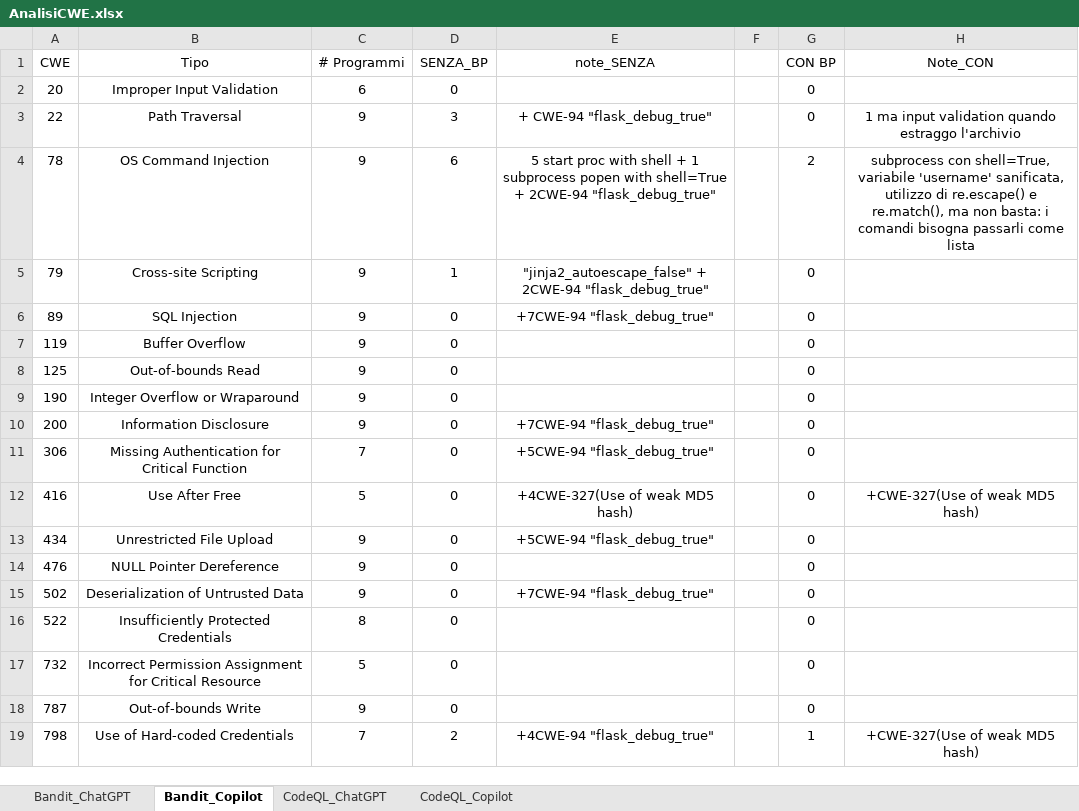
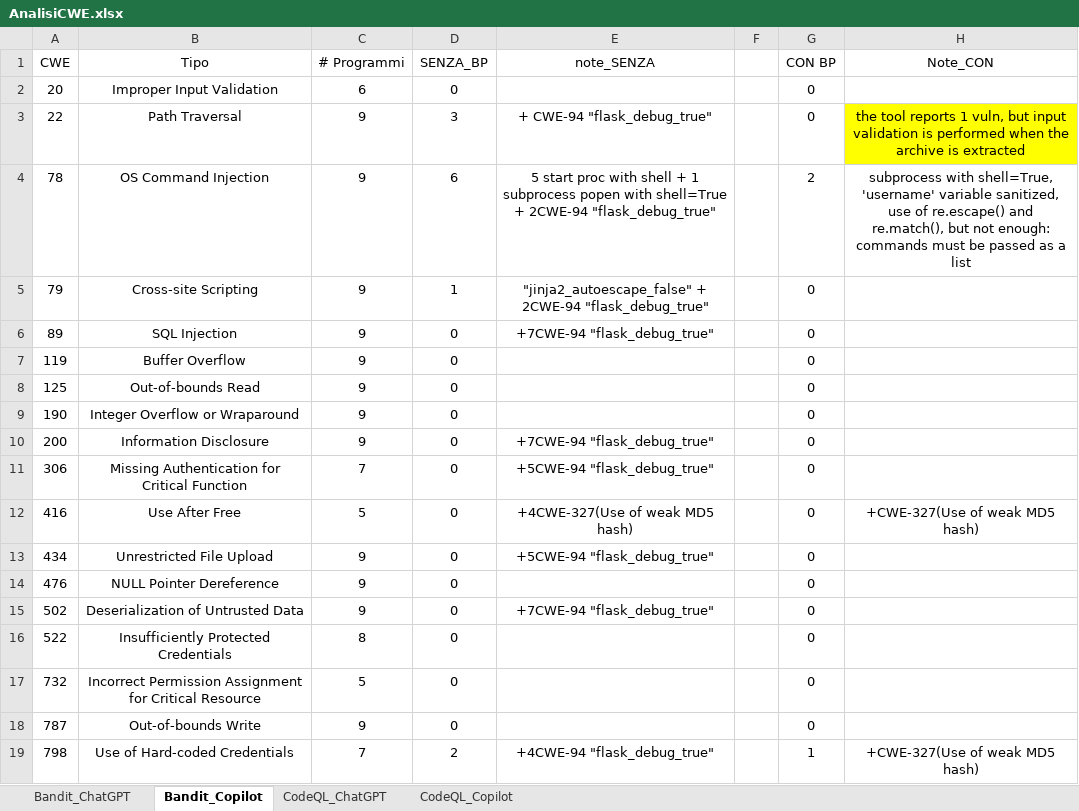
Before and after one commit to MufasKing/SecureCodeAI, an Excel workbook: AnalisiCWE.xlsx, sheet Bandit_Copilot, drawn as a sheet; values as stored, in another font and other column widths than the file's, no borders; the diff names each change by its address in the sheet, - before the commit and + after, or states it on an @@ line.

```diff
--- a/AnalisiCWE.xlsx (sheet Bandit_Copilot)
+++ b/AnalisiCWE.xlsx (sheet Bandit_Copilot)
-H3 (Note_CON): 1 ma input validation quando estraggo l'archivio
+H3 (Note_CON): the tool reports 1 vuln, but input validation is performed when the archive is extracted
-H3 fill: none
+H3 fill: #FFFF00
-H4 (Note_CON): subprocess con shell=True, variabile 'username' sanificata, utilizzo di re.escape() e re.match(), ma non basta: i comandi bisogna passarli come lista
+H4 (Note_CON): subprocess with shell=True, 'username' variable sanitized, use of re.escape() and re.match(), but not enough: commands must be passed as a list
```
Also changed, not shown: sheet Bandit_ChatGPT, sheet CodeQL_ChatGPT, sheet CodeQL_Copilot.
